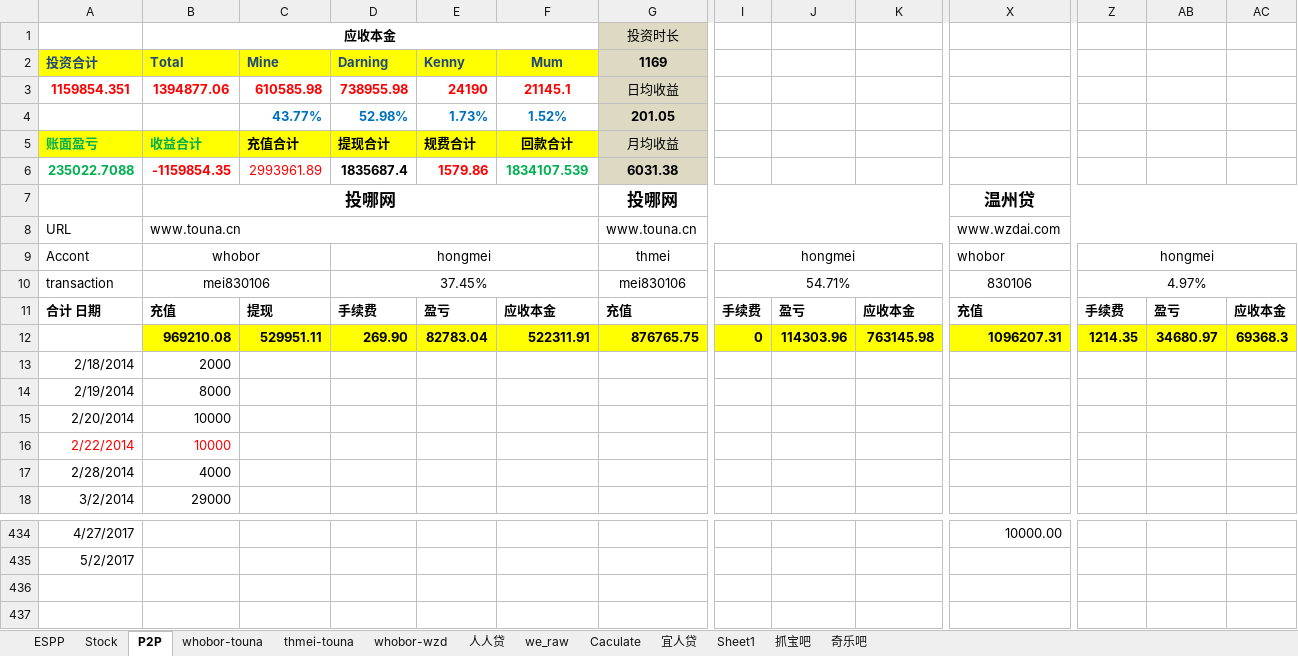
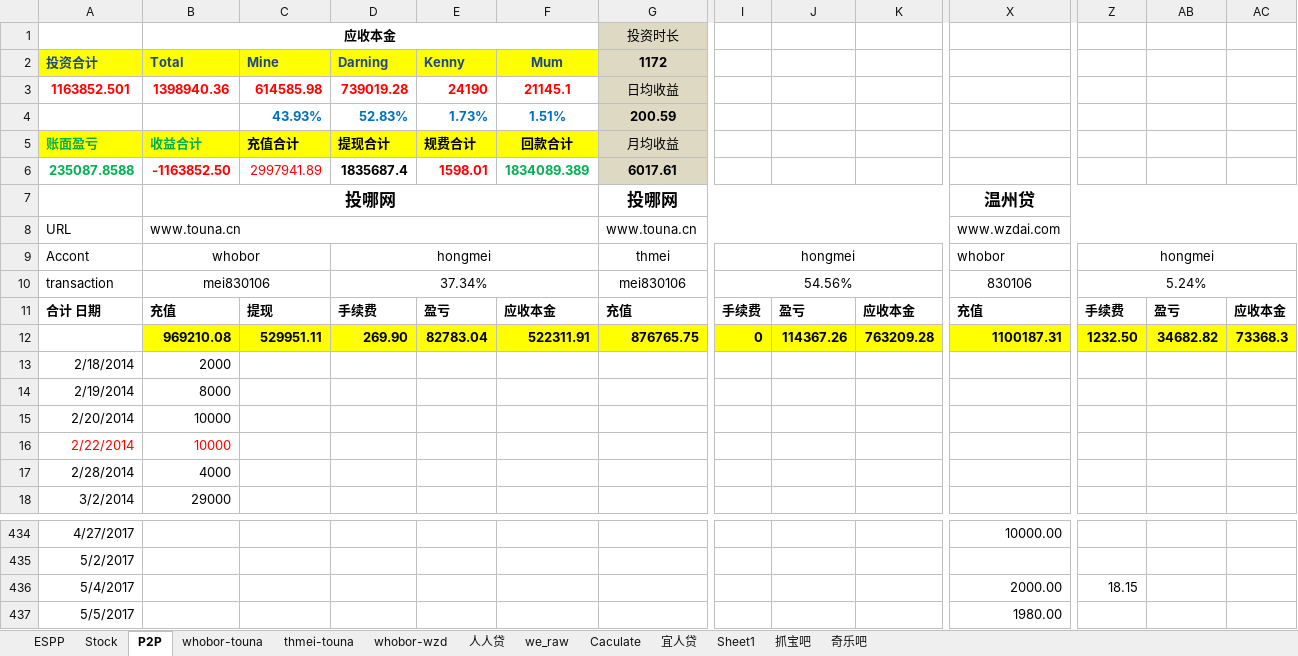
Before and after one commit to berniehu/Investment, an Excel workbook: HighRiskInvestment.xlsx, sheet P2P, drawn as a sheet; only a part is shown, gaps mark what is left out; values as stored, in another font and other column widths than the file's, no borders; charts and pictures not drawn; removed rows and columns are numbered as before the commit, all else as after; rows hold the shown columns only; the diff names each change by its address in the sheet, - before the commit and + after, or states it on an @@ line.

```diff
--- a/HighRiskInvestment.xlsx (sheet P2P)
+++ b/HighRiskInvestment.xlsx (sheet P2P)
-G2 (投资时长): 1169
+G2 (投资时长): 1172
-row 3: 1159854.351 | 1394877.06 | 610585.98 | 738955.98 | 24190 | 21145.1 | 日均收益
-row 4:  |  | 43.77% | 52.98% | 1.73% | 1.52% | 201.05
+row 3: 1163852.501 | 1398940.36 | 614585.98 | 739019.28 | 24190 | 21145.1 | 日均收益
+row 4:  |  | 43.93% | 52.83% | 1.73% | 1.51% | 200.59
-row 6: 235022.7088 | -1159854.35 | 2993961.89 | 1835687.4 | 1579.86 | 1834107.539 | 6031.38
+row 6: 235087.8588 | -1163852.50 | 2997941.89 | 1835687.4 | 1598.01 | 1834089.389 | 6017.61
-D10: 37.45%
+D10: 37.34%
-I10: 54.71%
+I10: 54.56%
-Z10: 4.97%
+Z10: 5.24%
-J12: 114303.96
+J12: 114367.26
-K12: 763145.98
+K12: 763209.28
-X12: 1096207.31
+X12: 1100187.31
-Z12: 1214.35
+Z12: 1232.50
-AB12: 34680.97
+AB12: 34682.82
-AC12: 69368.3
+AC12: 73368.3
+row 436: 5/4/2017 |  |  |  |  |  |  |  |  |  | 2000.00 | 18.15
+row 437: 5/5/2017 |  |  |  |  |  |  |  |  |  | 1980.00
```
Also changed, not shown: sheet thmei-touna, sheet whobor-wzd, formulas that keep their value, charts or pictures.
